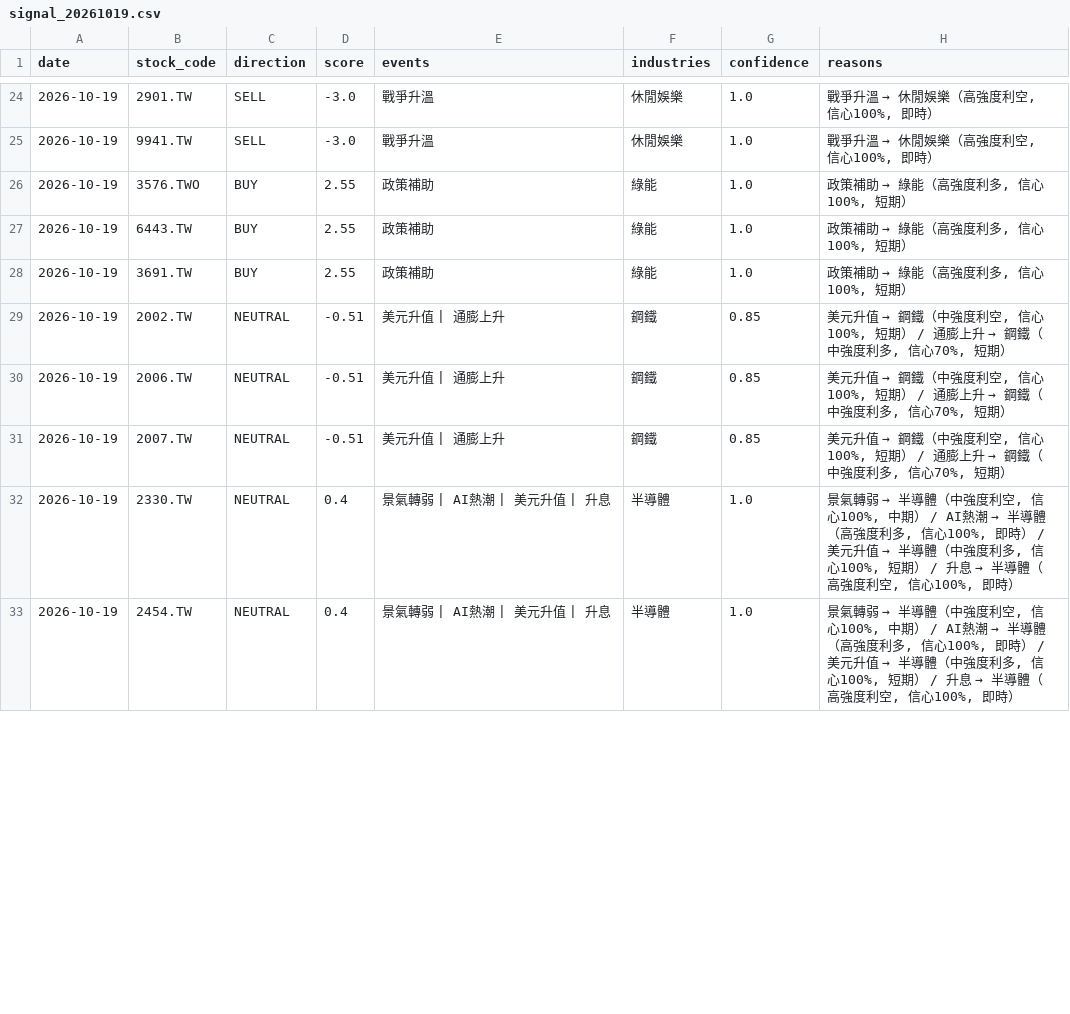
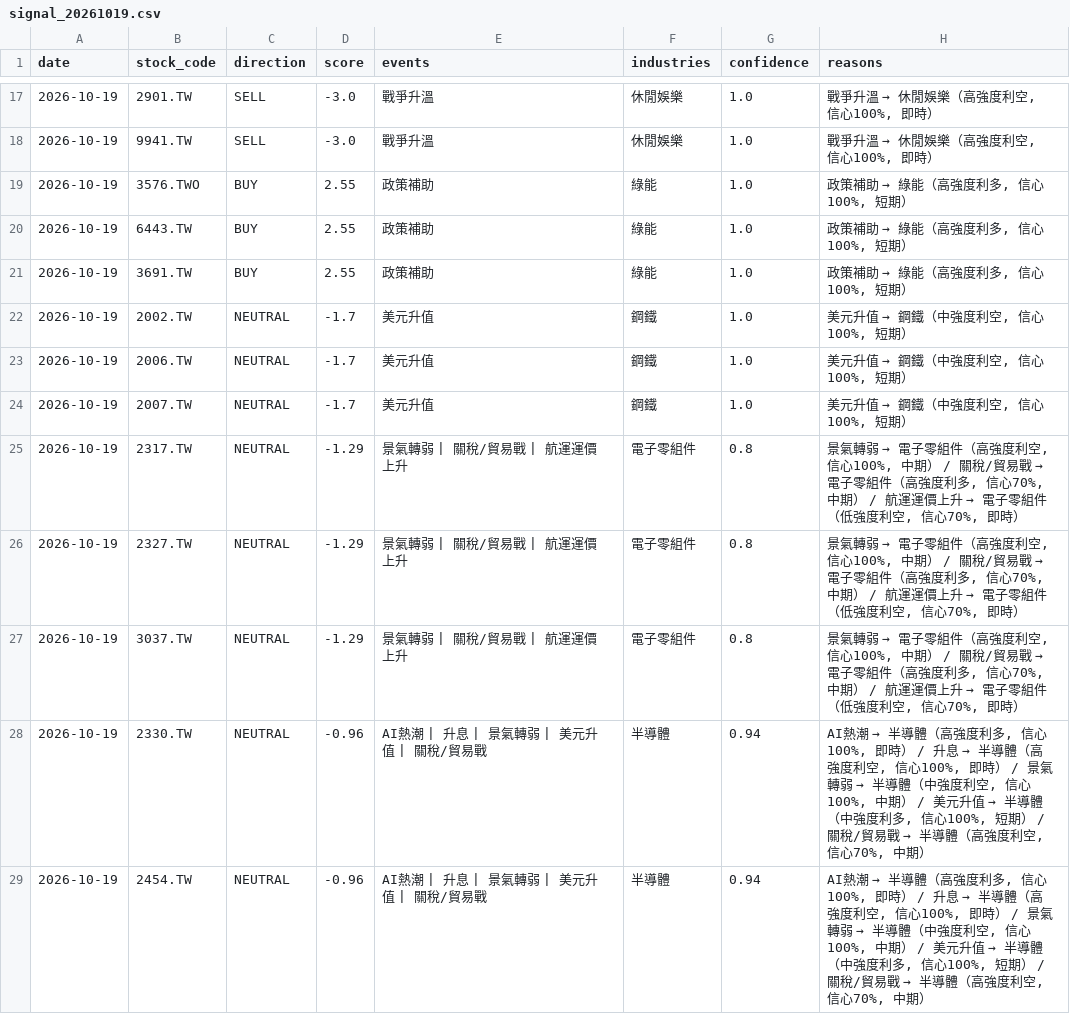
Before and after one commit to possible1397/Stock_event, a CSV file: output/signal_20261019.csv, drawn as a sheet; only a part is shown, gaps mark what is left out; the diff covers the shown part only.

```diff
--- a/output/signal_20261019.csv
+++ b/output/signal_20261019.csv
@@ -28,6 +21,9 @@
 2026-10-19,3691.TW,BUY,2.55,政策補助,綠能,1.0,"政策補助 → 綠能（高強度利多, 信心100%, 短期）"
-2026-10-19,2002.TW,NEUTRAL,-0.51,美元升值 | 通膨上升,鋼鐵,0.85,"美元升值 → 鋼鐵（中強度利空, 信心100%, 短期） / 通膨上升 → 鋼鐵（中強度利多, 信心70%, 短期）"
-2026-10-19,2006.TW,NEUTRAL,-0.51,美元升值 | 通膨上升,鋼鐵,0.85,"美元升值 → 鋼鐵（中強度利空, 信心100%, 短期） / 通膨上升 → 鋼鐵（中強度利多, 信心70%, 短期）"
-2026-10-19,2007.TW,NEUTRAL,-0.51,美元升值 | 通膨上升,鋼鐵,0.85,"美元升值 → 鋼鐵（中強度利空, 信心100%, 短期） / 通膨上升 → 鋼鐵（中強度利多, 信心70%, 短期）"
-2026-10-19,2330.TW,NEUTRAL,0.4,景氣轉弱 | AI熱潮 | 美元升值 | 升息,半導體,1.0,"景氣轉弱 → 半導體（中強度利空, 信心100%, 中期） / AI熱潮 → 半導體（高強度利多, 信心100%, 即時） / 美元升值 → 半導體（中強度利多, 信心100%, 短期） / 升息 → 半導體（高強度利空, 信心100%, 即時）"
-2026-10-19,2454.TW,NEUTRAL,0.4,景氣轉弱 | AI熱潮 | 美元升值 | 升息,半導體,1.0,"景氣轉弱 → 半導體（中強度利空, 信心100%, 中期） / AI熱潮 → 半導體（高強度利多, 信心100%, 即時） / 美元升值 → 半導體（中強度利多, 信心100%, 短期） / 升息 → 半導體（高強度利空, 信心100%, 即時）"
+2026-10-19,2002.TW,NEUTRAL,-1.7,美元升值,鋼鐵,1.0,"美元升值 → 鋼鐵（中強度利空, 信心100%, 短期）"
+2026-10-19,2006.TW,NEUTRAL,-1.7,美元升值,鋼鐵,1.0,"美元升值 → 鋼鐵（中強度利空, 信心100%, 短期）"
+2026-10-19,2007.TW,NEUTRAL,-1.7,美元升值,鋼鐵,1.0,"美元升值 → 鋼鐵（中強度利空, 信心100%, 短期）"
+2026-10-19,2317.TW,NEUTRAL,-1.29,景氣轉弱 | 關稅/貿易戰 | 航運運價上升,電子零組件,0.8,"景氣轉弱 → 電子零組件（高強度利空, 信心100%, 中期） / 關稅/貿易戰 → 電子零組件（高強度利多, 信心70%, 中期） / 航運運價上升 → 電子零組件（低強度利空, 信心70%, 即時）"
+2026-10-19,2327.TW,NEUTRAL,-1.29,景氣轉弱 | 關稅/貿易戰 | 航運運價上升,電子零組件,0.8,"景氣轉弱 → 電子零組件（高強度利空, 信心100%, 中期） / 關稅/貿易戰 → 電子零組件（高強度利多, 信心70%, 中期） / 航運運價上升 → 電子零組件（低強度利空, 信心70%, 即時）"
+2026-10-19,3037.TW,NEUTRAL,-1.29,景氣轉弱 | 關稅/貿易戰 | 航運運價上升,電子零組件,0.8,"景氣轉弱 → 電子零組件（高強度利空, 信心100%, 中期） / 關稅/貿易戰 → 電子零組件（高強度利多, 信心70%, 中期） / 航運運價上升 → 電子零組件（低強度利空, 信心70%, 即時）"
+2026-10-19,2330.TW,NEUTRAL,-0.96,AI熱潮 | 升息 | 景氣轉弱 | 美元升值 | 關稅/貿易戰,半導體,0.94,"AI熱潮 → 半導體（高強度利多, 信心100%, 即時） / 升息 → 半導體（高強度利空, 信心100%, 即時） / 景氣轉弱 → 半導體（中強度利空, 信心100%, 中期） / 美元升值 → 半導體（中強度利多, 信心100%, 短期） / 關稅/貿易戰 → 半導體（高強度利空, 信心70%, 中期）"
+2026-10-19,2454.TW,NEUTRAL,-0.96,AI熱潮 | 升息 | 景氣轉弱 | 美元升值 | 關稅/貿易戰,半導體,0.94,"AI熱潮 → 半導體（高強度利多, 信心100%, 即時） / 升息 → 半導體（高強度利空, 信心100%, 即時） / 景氣轉弱 → 半導體（中強度利空, 信心100%, 中期） / 美元升值 → 半導體（中強度利多, 信心100%, 短期） / 關稅/貿易戰 → 半導體（高強度利空, 信心70%, 中期）"
```
Also changed, not shown: 6 added rows, 9 removed rows and 12 edited cells elsewhere in this file, 4 other files.
